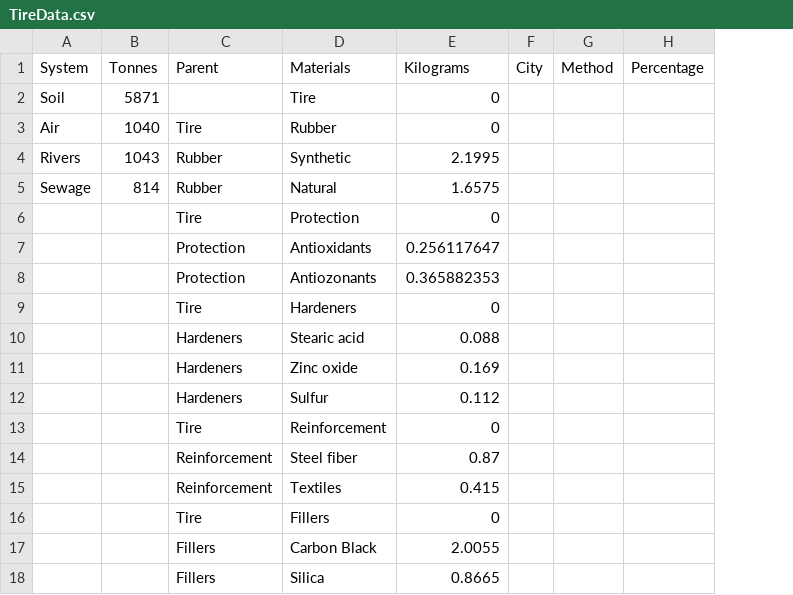
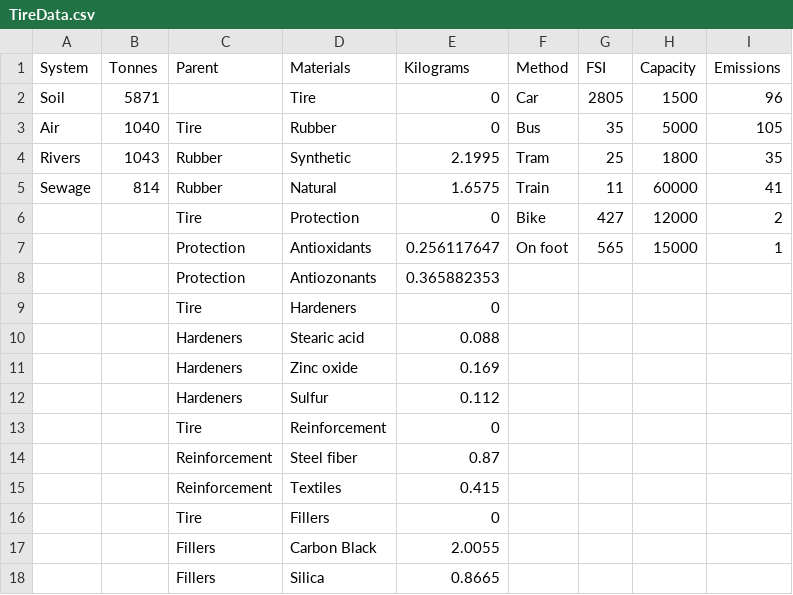
Before and after one commit to UpsilonAlpha/TireTirade, a CSV file: TireData.csv, drawn as a sheet; removed rows and columns are numbered as before the commit, all else as after; the diff names each change by its address in the sheet, - before the commit and + after, or states it on an @@ line.

```diff
--- a/TireData.csv
+++ b/TireData.csv
-column F (City), empty
-column H (Percentage), empty
+column G (FSI), rows 2-7: 2805 | 35 | 25 | 11 | 427 | 565
+column H (Capacity), rows 2-7: 1500 | 5000 | 1800 | 60000 | 12000 | 15000
+column I (Emissions), rows 2-7: 96 | 105 | 35 | 41 | 2 | 1
-F2 (Method): (empty)
+F2 (Method): Car
-F3 (Method): (empty)
+F3 (Method): Bus
-F4 (Method): (empty)
+F4 (Method): Tram
-F5 (Method): (empty)
+F5 (Method): Train
-F6 (Method): (empty)
+F6 (Method): Bike
-F7 (Method): (empty)
+F7 (Method): On foot
```
Also changed, not shown: 2 other files.
